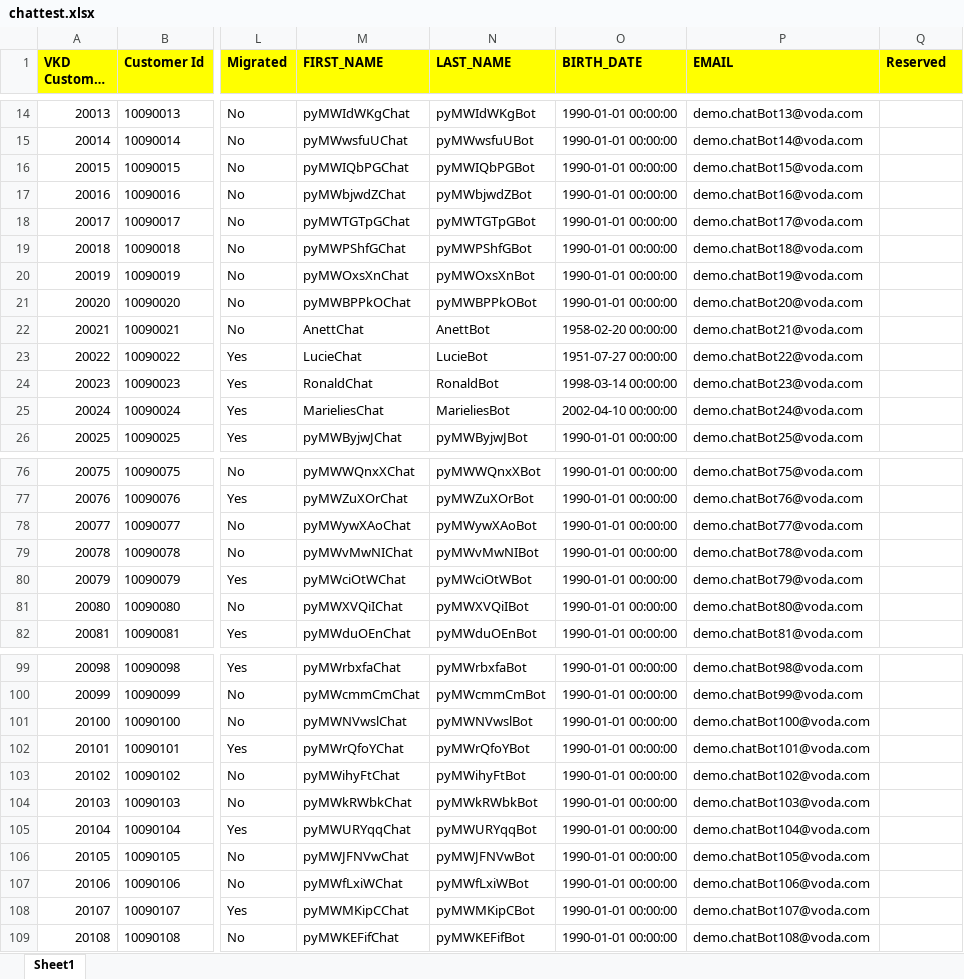
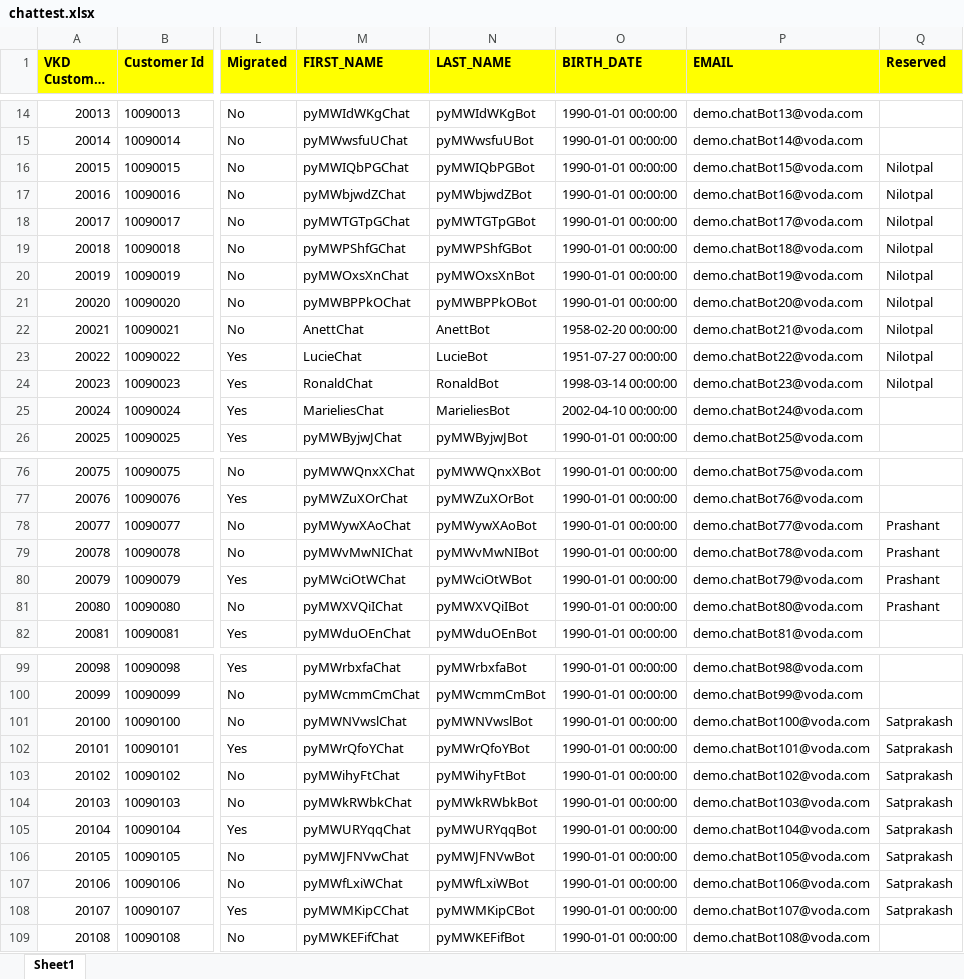
Before and after one commit to yelsangeakshay/chatbot, an Excel workbook: src/chattest.xlsx, sheet Sheet1, drawn as a sheet; only a part is shown, gaps mark what is left out; long unchanged cells end in …; values as stored, in another font and other column widths than the file's, no borders; the diff covers the shown part only; the diff names each change by its address in the sheet, - before the commit and + after, or states it on an @@ line.

```diff
--- a/src/chattest.xlsx (sheet Sheet1)
+++ b/src/chattest.xlsx (sheet Sheet1)
-Q16:Q24 (Reserved): (empty)
+Q16:Q24 (Reserved): Nilotpal
-Q78:Q81 (Reserved): (empty)
+Q78:Q81 (Reserved): Prashant
-Q101:Q108 (Reserved): (empty)
+Q101:Q108 (Reserved): Satprakash
```
Also changed, not shown: 28 edited cells elsewhere in this sheet.
